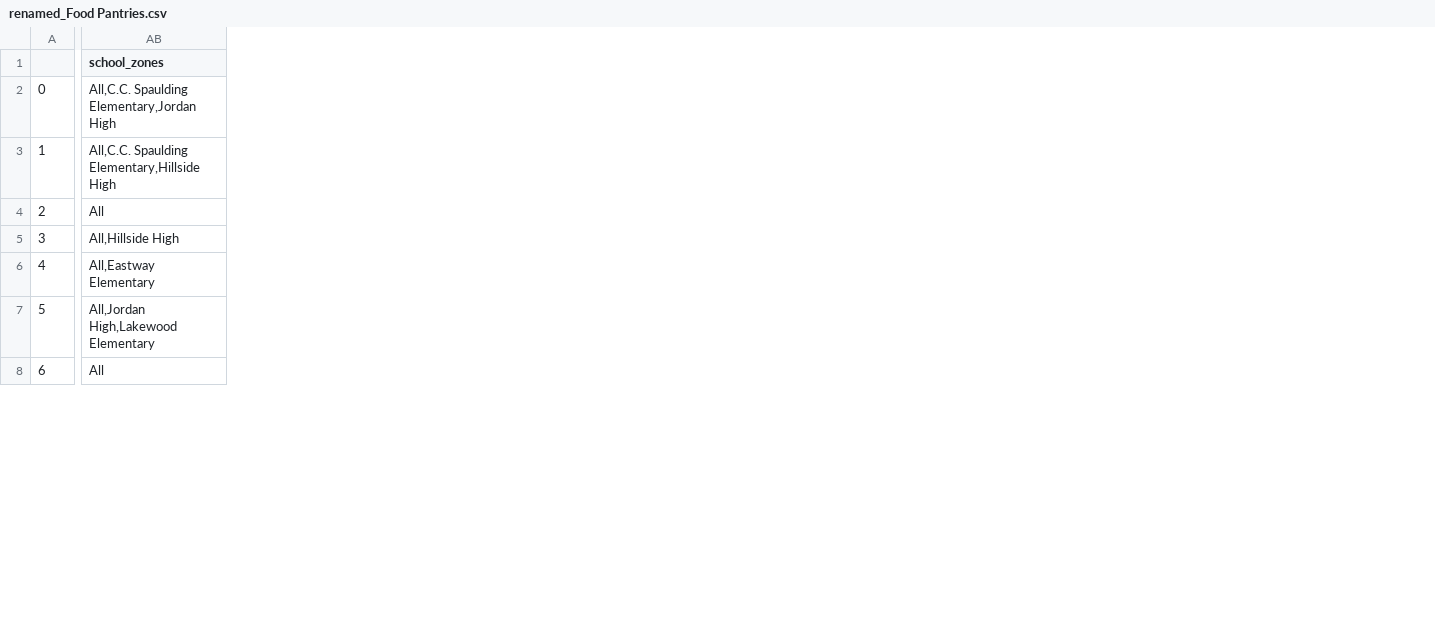
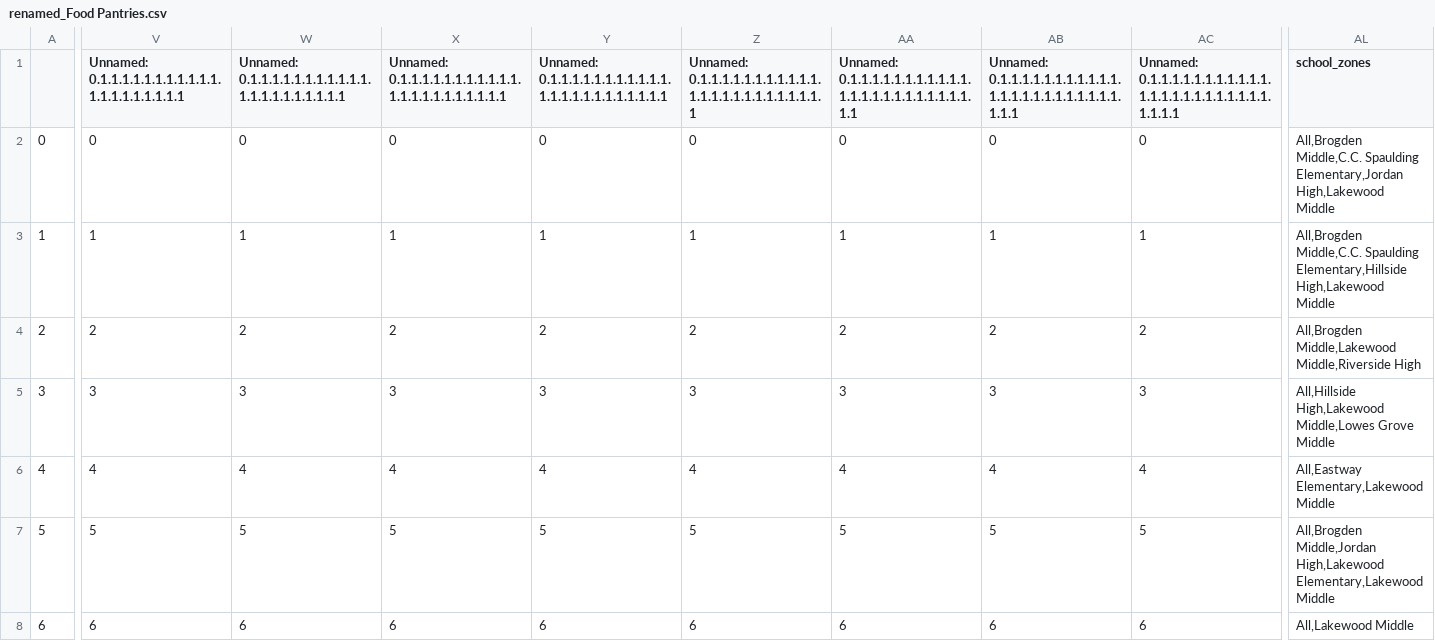
Before and after one commit to dataPlusVisualizingDurhamPublicSchools/visualizing_DPS, a CSV file: dps_dashboard/data/2021/spatial_data/renamed_Food Pantries.csv, drawn as a sheet; only a part is shown, gaps mark what is left out; addresses are those after the commit; the diff covers the shown part only; the diff names each change by its address in the sheet, - before the commit and + after, or states it on an @@ line.

```diff
--- a/dps_dashboard/data/2021/spatial_data/renamed_Food Pantries.csv
+++ b/dps_dashboard/data/2021/spatial_data/renamed_Food Pantries.csv
+column V, rows 1-8: Unnamed: 0.1.1.1.1.1.1.1.1.1.1.1.1.1.1.1.1.1.1.1.1 | 0 | 1 | 2 | 3 | 4 | 5 | 6
+column W, rows 1-8: Unnamed: 0.1.1.1.1.1.1.1.1.1.1.1.1.1.1.1.1.1.1.1.1.1 | 0 | 1 | 2 | 3 | 4 | 5 | 6
+column X, rows 1-8: Unnamed: 0.1.1.1.1.1.1.1.1.1.1.1.1.1.1.1.1.1.1.1.1.1.1 | 0 | 1 | 2 | 3 | 4 | 5 | 6
+column Y, rows 1-8: Unnamed: 0.1.1.1.1.1.1.1.1.1.1.1.1.1.1.1.1.1.1.1.1.1.1.1 | 0 | 1 | 2 | 3 | 4 | 5 | 6
+column Z, rows 1-8: Unnamed: 0.1.1.1.1.1.1.1.1.1.1.1.1.1.1.1.1.1.1.1.1.1.1.1.1 | 0 | 1 | 2 | 3 | 4 | 5 | 6
+column AA, rows 1-8: Unnamed: 0.1.1.1.1.1.1.1.1.1.1.1.1.1.1.1.1.1.1.1.1.1.1.1.1.1 | 0 | 1 | 2 | 3 | 4 | 5 | 6
+column AB, rows 1-8: Unnamed: 0.1.1.1.1.1.1.1.1.1.1.1.1.1.1.1.1.1.1.1.1.1.1.1.1.1.1 | 0 | 1 | 2 | 3 | 4 | 5 | 6
+column AC, rows 1-8: Unnamed: 0.1.1.1.1.1.1.1.1.1.1.1.1.1.1.1.1.1.1.1.1.1.1.1.1.1.1.1 | 0 | 1 | 2 | 3 | 4 | 5 | 6
-AL2 (school_zones): All,C.C. Spaulding Elementary,Jordan High
+AL2 (school_zones): All,Brogden Middle,C.C. Spaulding Elementary,Jordan High,Lakewood Middle
-AL3 (school_zones): All,C.C. Spaulding Elementary,Hillside High
+AL3 (school_zones): All,Brogden Middle,C.C. Spaulding Elementary,Hillside High,Lakewood Middle
-AL4 (school_zones): All
+AL4 (school_zones): All,Brogden Middle,Lakewood Middle,Riverside High
-AL5 (school_zones): All,Hillside High
+AL5 (school_zones): All,Hillside High,Lakewood Middle,Lowes Grove Middle
-AL6 (school_zones): All,Eastway Elementary
+AL6 (school_zones): All,Eastway Elementary,Lakewood Middle
-AL7 (school_zones): All,Jordan High,Lakewood Elementary
+AL7 (school_zones): All,Brogden Middle,Jordan High,Lakewood Elementary,Lakewood Middle
-AL8 (school_zones): All
+AL8 (school_zones): All,Lakewood Middle
```
Also changed, not shown: 2 added columns and 56 edited cells elsewhere in this file, dps_dashboard/data/2021/spatial_data/counts grouped.csv, dps_dashboard/data/2021/spatial_data/renamed_After-School Care Programs.csv, 18 other files.
